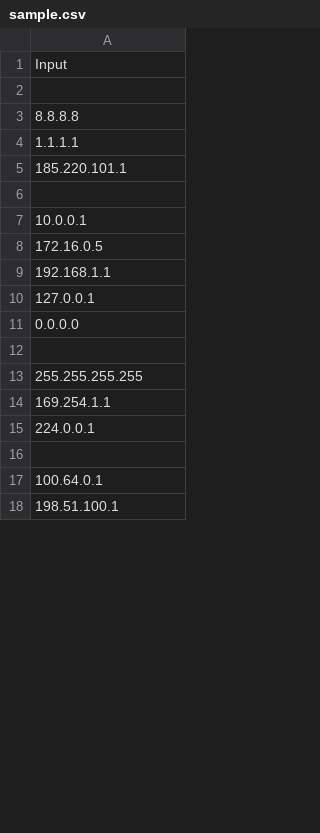
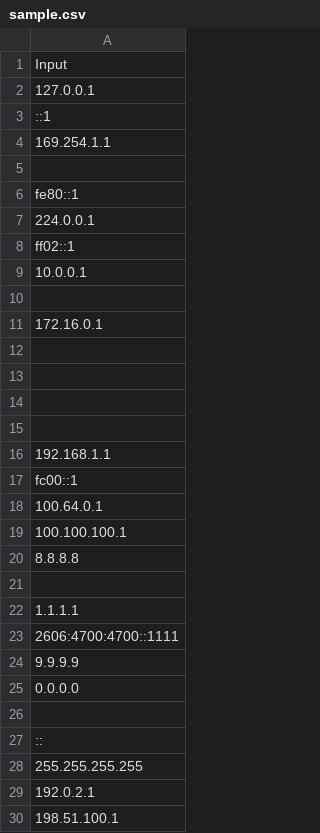
Before and after one commit to Yashrevive/IP_Threat_Tracker, a CSV file: sample.csv, drawn as a sheet; only a part is shown; the diff covers the shown part only.

```diff
--- a/sample.csv
+++ b/sample.csv
@@ -1,18 +1,30 @@
 Input
+127.0.0.1
+::1
+169.254.1.1
 
+fe80::1
+224.0.0.1
+ff02::1
+10.0.0.1
+
+172.16.0.1
+
+
+
+
+192.168.1.1
+fc00::1
+100.64.0.1
+100.100.100.1
 8.8.8.8
+
 1.1.1.1
-185.220.101.1
-
-10.0.0.1
-172.16.0.5
-192.168.1.1
-127.0.0.1
+2606:4700:4700::1111
+9.9.9.9
 0.0.0.0
 
+::
 255.255.255.255
-169.254.1.1
-224.0.0.1
-
-100.64.0.1
+192.0.2.1
 198.51.100.1
```
Also changed, not shown: 8 removed rows and 6 edited cells elsewhere in this file, 7 other files.
